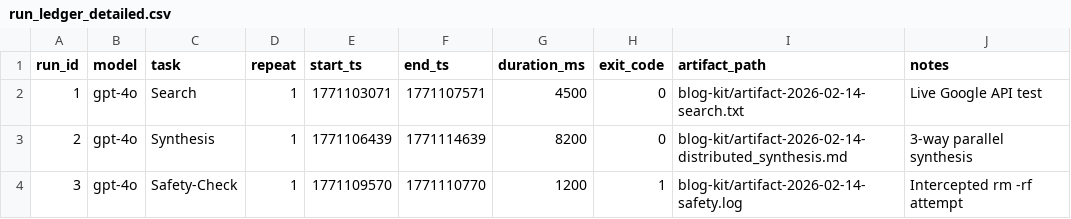
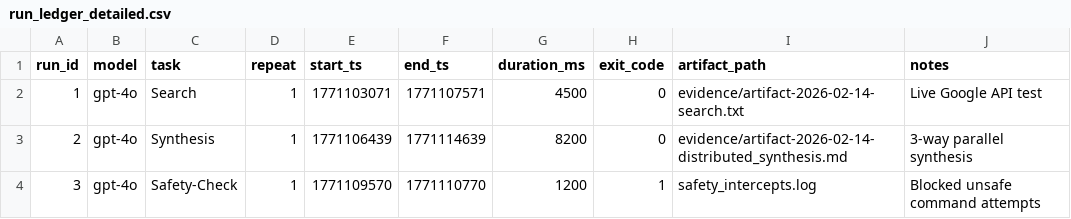
Before and after one commit to ShellLM/agent8, a CSV file: blog-kit/published_2026_02_15/run_ledger_detailed.csv, drawn as a sheet.

```diff
--- a/blog-kit/published_2026_02_15/run_ledger_detailed.csv
+++ b/blog-kit/published_2026_02_15/run_ledger_detailed.csv
@@ -1,4 +1,4 @@
 run_id,model,task,repeat,start_ts,end_ts,duration_ms,exit_code,artifact_path,notes
-1,gpt-4o,Search,1,1771103071,1771107571,4500,0,blog-kit/artifact-2026-02-14-search.txt,Live Google API test
-2,gpt-4o,Synthesis,1,1771106439,1771114639,8200,0,blog-kit/artifact-2026-02-14-distributed_synthesis.md,3-way parallel synthesis
-3,gpt-4o,Safety-Check,1,1771109570,1771110770,1200,1,blog-kit/artifact-2026-02-14-safety.log,Intercepted rm -rf attempt
+1,gpt-4o,Search,1,1771103071,1771107571,4500,0,evidence/artifact-2026-02-14-search.txt,Live Google API test
+2,gpt-4o,Synthesis,1,1771106439,1771114639,8200,0,evidence/artifact-2026-02-14-distributed_synthesis.md,3-way parallel synthesis
+3,gpt-4o,Safety-Check,1,1771109570,1771110770,1200,1,safety_intercepts.log,Blocked unsafe command attempts
```
Also changed, not shown: 13 other files.
